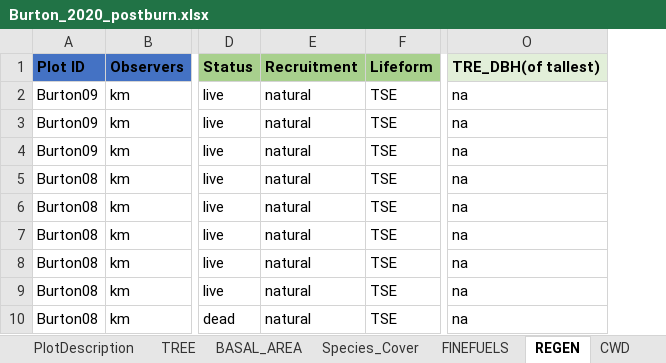
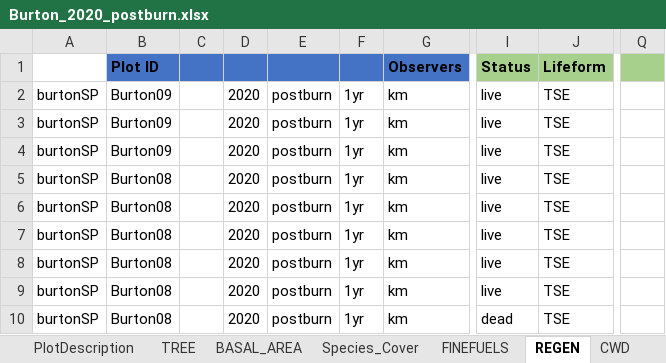
Before and after one commit to agrupenhoff/RX_Fire_Monitoring, an Excel workbook: HolyGrail/data/raw/RAW_data_ALL/All_raw/Burton_2020_postburn.xlsx, sheet REGEN, drawn as a sheet; only a part is shown, gaps mark what is left out; values as stored, in another font and other column widths than the file's, no borders; charts and pictures not drawn; removed rows and columns are numbered as before the commit, all else as after; the diff names each change by its address in the sheet, - before the commit and + after, or states it on an @@ line.

```diff
--- a/HolyGrail/data/raw/RAW_data_ALL/All_raw/Burton_2020_postburn.xlsx (sheet REGEN)
+++ b/HolyGrail/data/raw/RAW_data_ALL/All_raw/Burton_2020_postburn.xlsx (sheet REGEN)
+column A, rows 2-10: all burtonSP
+column C, empty
+column D, rows 2-10: all 2020
+column E, rows 2-10: all postburn
+column F, rows 2-10: all 1yr
-column E, rows 1-10: Recruitment | natural | natural | natural | natural | natural | natural | natural | natural | natural
+column Q, empty
-column O, rows 1-10: TRE_DBH(of tallest) | na | na | na | na | na | na | na | na | na
```
Also changed, not shown: sheet TREE, formulas that keep their value, charts or pictures, HolyGrail/data/raw/RAW_data_ALL/All_raw/BearMountainData_2019_PreFire.xlsx, HolyGrail/data/raw/RAW_data_ALL/All_raw/Bliss_2019_preburn.xlsx, 45 other files.
